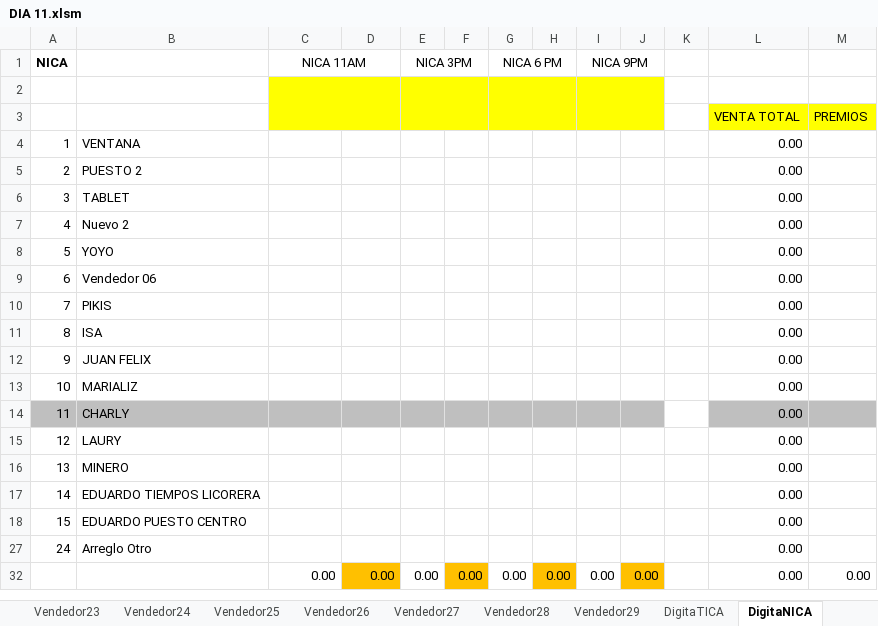
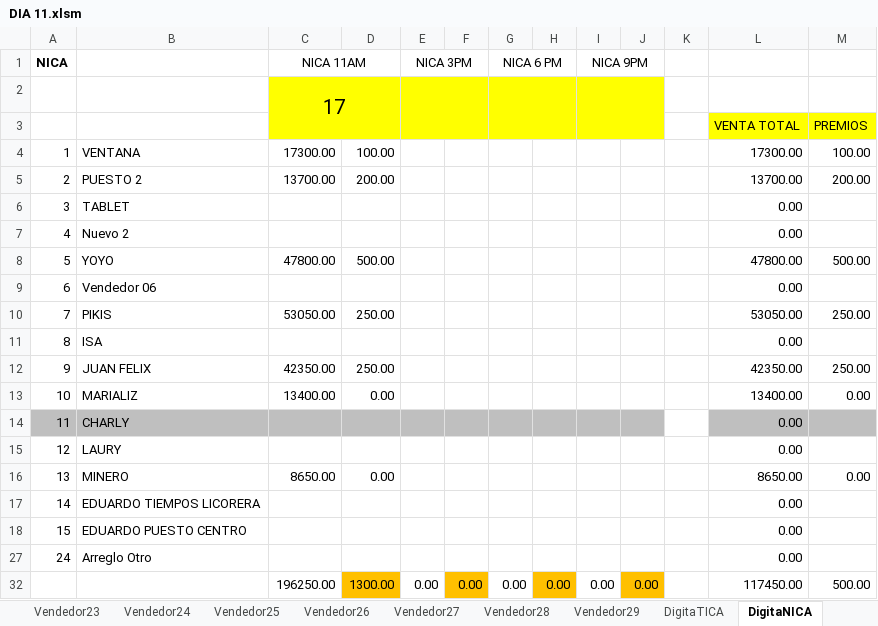
Before and after one commit to R4W47/ReporteTiempos, an Excel workbook: 08- CUENTAS DIARIAS AGOSTO/DIA 11.xlsm, sheet DigitaNICA, drawn as a sheet; values as stored, in another font and other column widths than the file's, no borders; charts and pictures not drawn; the diff names each change by its address in the sheet, - before the commit and + after, or states it on an @@ line.

```diff
--- a/08- CUENTAS DIARIAS AGOSTO/DIA 11.xlsm (sheet DigitaNICA)
+++ b/08- CUENTAS DIARIAS AGOSTO/DIA 11.xlsm (sheet DigitaNICA)
-C2 (NICA 11AM): (empty)
+C2 (NICA 11AM): 17
-C4 (NICA 11AM): (empty)
+C4 (NICA 11AM): 17300.00
-D4: (empty)
+D4: 100.00
-L4: 0.00
+L4: 17300.00
-M4: (empty)
+M4: 100.00
-C5 (NICA 11AM): (empty)
+C5 (NICA 11AM): 13700.00
-D5: (empty)
+D5: 200.00
-L5: 0.00
+L5: 13700.00
-M5: (empty)
+M5: 200.00
-C8 (NICA 11AM): (empty)
+C8 (NICA 11AM): 47800.00
-D8: (empty)
+D8: 500.00
-L8: 0.00
+L8: 47800.00
-M8: (empty)
+M8: 500.00
-C10 (NICA 11AM): (empty)
+C10 (NICA 11AM): 53050.00
-D10: (empty)
+D10: 250.00
-L10: 0.00
+L10: 53050.00
-M10: (empty)
+M10: 250.00
-C12 (NICA 11AM): (empty)
+C12 (NICA 11AM): 42350.00
-D12: (empty)
+D12: 250.00
-L12: 0.00
+L12: 42350.00
-M12: (empty)
+M12: 250.00
-C13 (NICA 11AM): (empty)
+C13 (NICA 11AM): 13400.00
-D13: (empty)
+D13: 0.00
-L13: 0.00
+L13: 13400.00
-M13: (empty)
+M13: 0.00
-C16 (NICA 11AM): (empty)
+C16 (NICA 11AM): 8650.00
-D16: (empty)
+D16: 0.00
-L16: 0.00
+L16: 8650.00
-M16: (empty)
+M16: 0.00
-C32 (NICA 11AM): 0.00
+C32 (NICA 11AM): 196250.00
-D32: 0.00
+D32: 1300.00
-L32: 0.00
+L32: 117450.00
-M32: 0.00
+M32: 500.00
```
Also changed, not shown: sheet HojaNICA, sheet Cta ALI, sheet HojaPrimera, sheet HojaHonduras, sheet Vendedor9, sheet DigitaPRIMERA, 23 more sheets, 08- CUENTAS DIARIAS AGOSTO/DIA 09.xlsm, 08- CUENTAS DIARIAS AGOSTO/DIA 10.xlsm.
